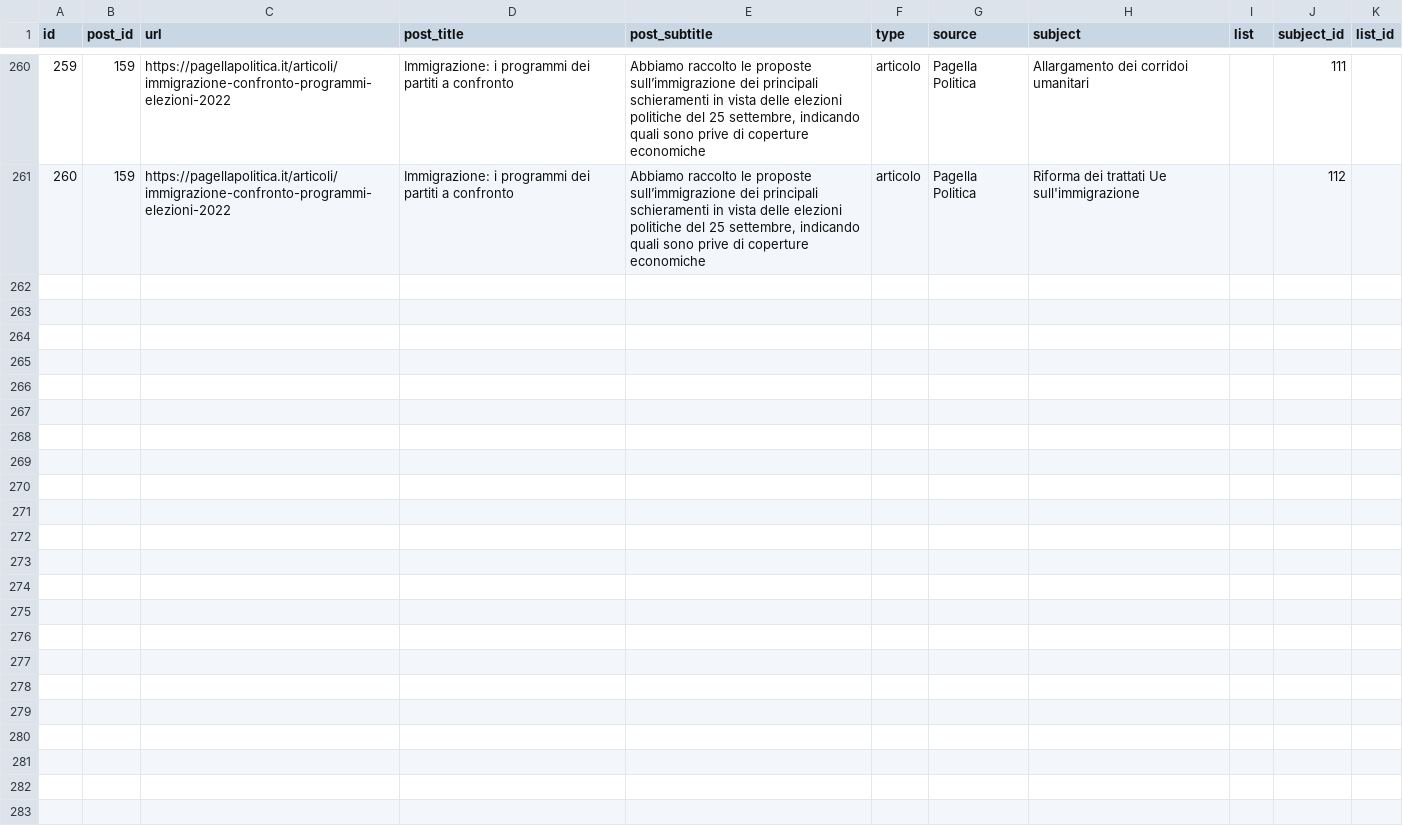
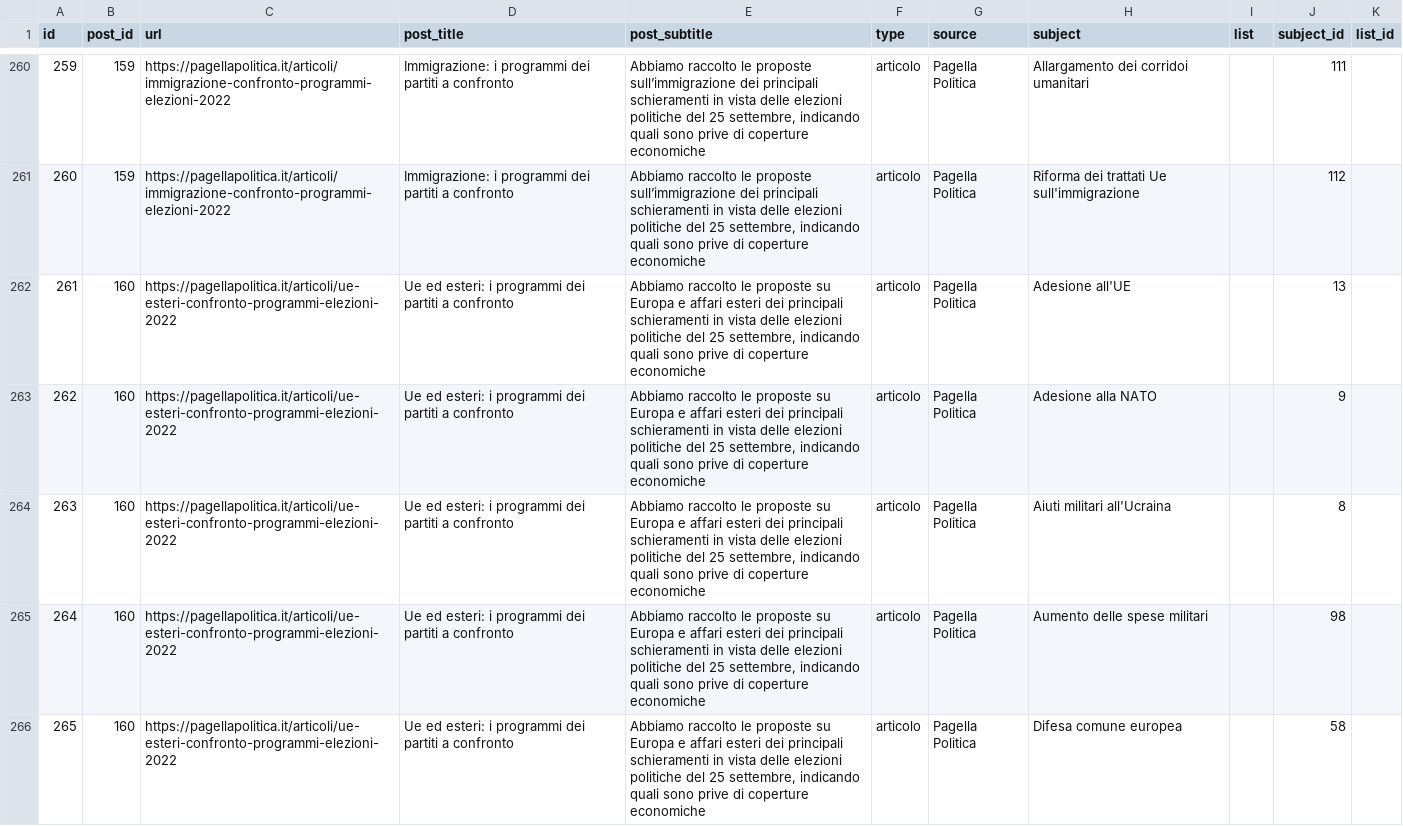
Before and after one commit to indecis-it/data, a CSV file: data/press.csv, drawn as a sheet; only a part is shown, gaps mark what is left out; the diff covers the shown part only; the diff names each change by its address in the sheet, - before the commit and + after, or states it on an @@ line.

```diff
--- a/data/press.csv
+++ b/data/press.csv
+row 262: 261 | 160 | https://pagellapolitica.it/articoli/ue-esteri-confronto-programmi-elezioni-2022 | Ue ed esteri: i programmi dei partiti a confronto | Abbiamo raccolto le proposte su Europa e affari esteri dei principali schieramenti in vista delle elezioni politiche del 25 settembre, indicando quali sono prive di coperture economiche | articolo | Pagella Politica | Adesione all'UE |  | 13
+row 263: 262 | 160 | https://pagellapolitica.it/articoli/ue-esteri-confronto-programmi-elezioni-2022 | Ue ed esteri: i programmi dei partiti a confronto | Abbiamo raccolto le proposte su Europa e affari esteri dei principali schieramenti in vista delle elezioni politiche del 25 settembre, indicando quali sono prive di coperture economiche | articolo | Pagella Politica | Adesione alla NATO |  | 9
+row 264: 263 | 160 | https://pagellapolitica.it/articoli/ue-esteri-confronto-programmi-elezioni-2022 | Ue ed esteri: i programmi dei partiti a confronto | Abbiamo raccolto le proposte su Europa e affari esteri dei principali schieramenti in vista delle elezioni politiche del 25 settembre, indicando quali sono prive di coperture economiche | articolo | Pagella Politica | Aiuti militari all'Ucraina |  | 8
+row 265: 264 | 160 | https://pagellapolitica.it/articoli/ue-esteri-confronto-programmi-elezioni-2022 | Ue ed esteri: i programmi dei partiti a confronto | Abbiamo raccolto le proposte su Europa e affari esteri dei principali schieramenti in vista delle elezioni politiche del 25 settembre, indicando quali sono prive di coperture economiche | articolo | Pagella Politica | Aumento delle spese militari |  | 98
+row 266: 265 | 160 | https://pagellapolitica.it/articoli/ue-esteri-confronto-programmi-elezioni-2022 | Ue ed esteri: i programmi dei partiti a confronto | Abbiamo raccolto le proposte su Europa e affari esteri dei principali schieramenti in vista delle elezioni politiche del 25 settembre, indicando quali sono prive di coperture economiche | articolo | Pagella Politica | Difesa comune europea |  | 58
```
Also changed, not shown: 5 added rows elsewhere in this file, 1 other file.
